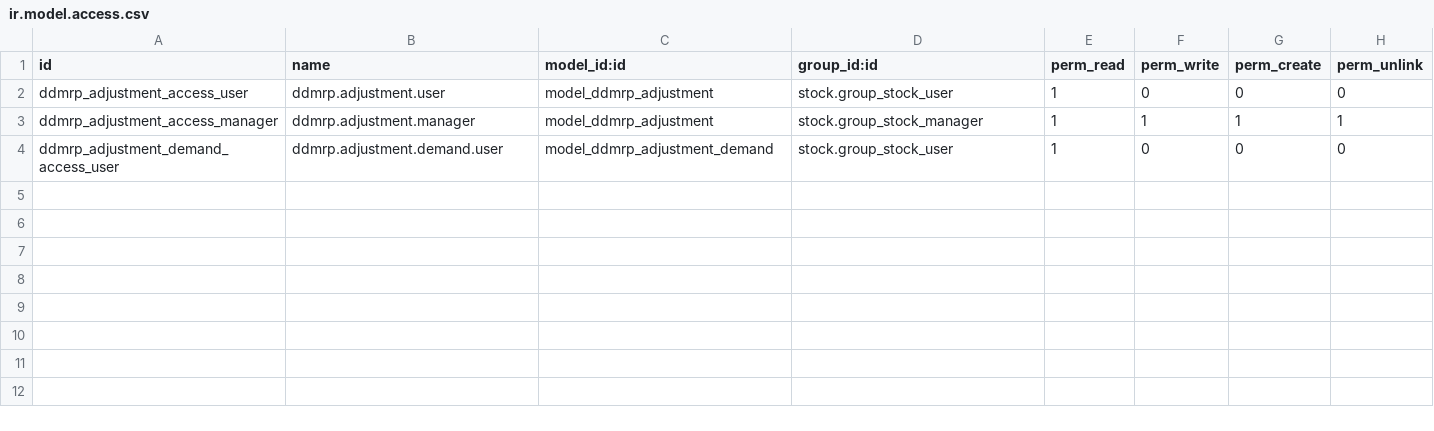
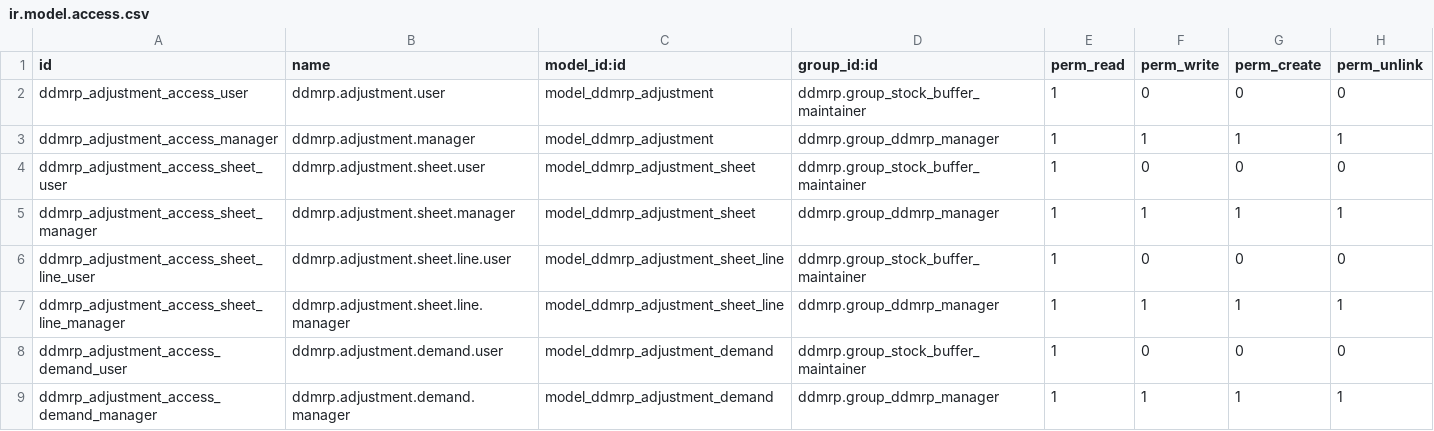
Before and after one commit to OCA/ddmrp, a CSV file: ddmrp_adjustment/security/ir.model.access.csv, drawn as a sheet.

Commit message:
[IMP] ddmrp_adjustment: Use ddmrp security groups

```diff
--- a/ddmrp_adjustment/security/ir.model.access.csv
+++ b/ddmrp_adjustment/security/ir.model.access.csv
@@ -1,4 +1,9 @@
 id,name,model_id:id,group_id:id,perm_read,perm_write,perm_create,perm_unlink
-ddmrp_adjustment_access_user,ddmrp.adjustment.user,model_ddmrp_adjustment,stock.group_stock_user,1,0,0,0
-ddmrp_adjustment_access_manager,ddmrp.adjustment.manager,model_ddmrp_adjustment,stock.group_stock_manager,1,1,1,1
-ddmrp_adjustment_demand_access_user,ddmrp.adjustment.demand.user,model_ddmrp_adjustment_demand,stock.group_stock_user,1,0,0,0
+ddmrp_adjustment_access_user,ddmrp.adjustment.user,model_ddmrp_adjustment,ddmrp.group_stock_buffer_maintainer,1,0,0,0
+ddmrp_adjustment_access_manager,ddmrp.adjustment.manager,model_ddmrp_adjustment,ddmrp.group_ddmrp_manager,1,1,1,1
+ddmrp_adjustment_access_sheet_user,ddmrp.adjustment.sheet.user,model_ddmrp_adjustment_sheet,ddmrp.group_stock_buffer_maintainer,1,0,0,0
+ddmrp_adjustment_access_sheet_manager,ddmrp.adjustment.sheet.manager,model_ddmrp_adjustment_sheet,ddmrp.group_ddmrp_manager,1,1,1,1
+ddmrp_adjustment_access_sheet_line_user,ddmrp.adjustment.sheet.line.user,model_ddmrp_adjustment_sheet_line,ddmrp.group_stock_buffer_maintainer,1,0,0,0
+ddmrp_adjustment_access_sheet_line_manager,ddmrp.adjustment.sheet.line.manager,model_ddmrp_adjustment_sheet_line,ddmrp.group_ddmrp_manager,1,1,1,1
+ddmrp_adjustment_access_demand_user,ddmrp.adjustment.demand.user,model_ddmrp_adjustment_demand,ddmrp.group_stock_buffer_maintainer,1,0,0,0
+ddmrp_adjustment_access_demand_manager,ddmrp.adjustment.demand.manager,model_ddmrp_adjustment_demand,ddmrp.group_ddmrp_manager,1,1,1,1
```
